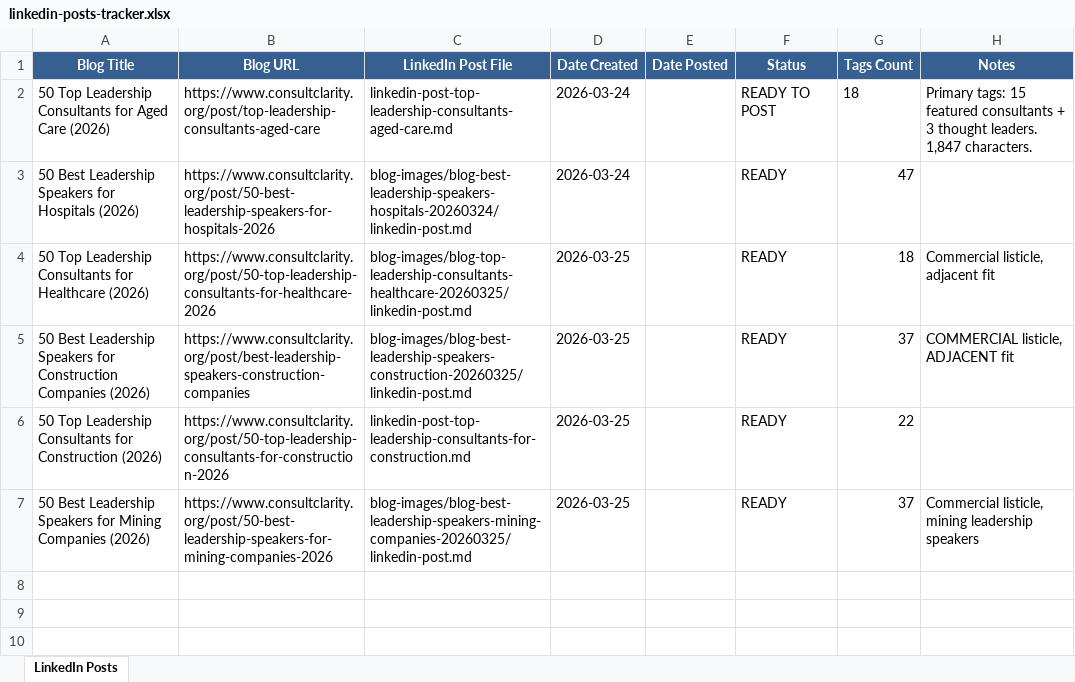
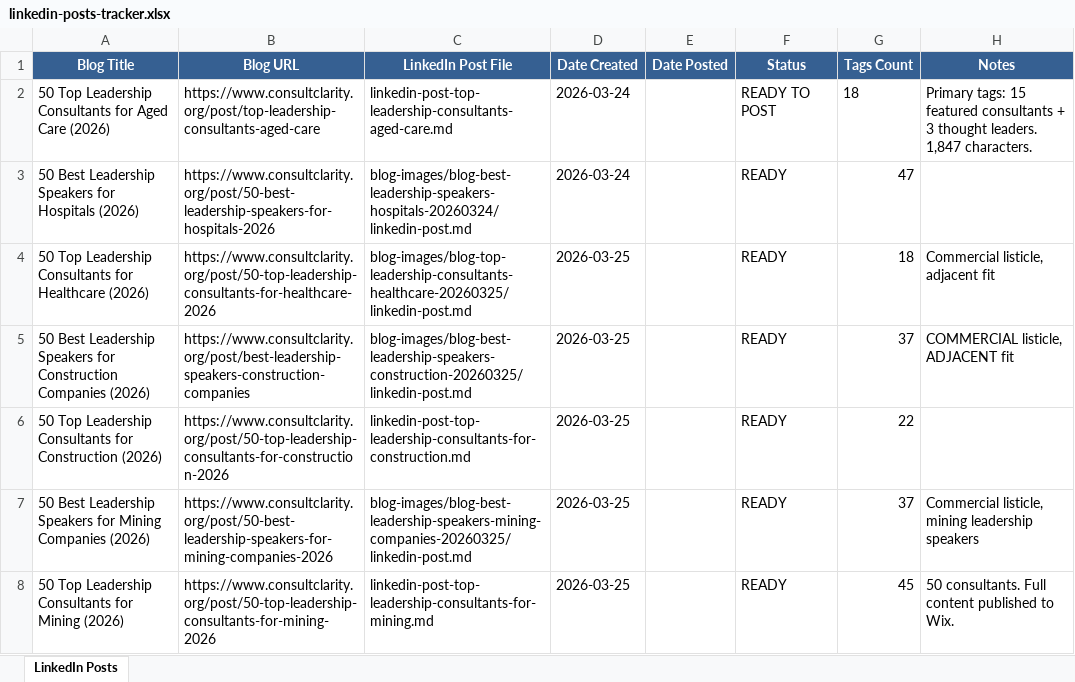
Before and after one commit to jonno-alt/social-images, an Excel workbook: blog-data/linkedin-posts-tracker.xlsx, sheet LinkedIn Posts, drawn as a sheet; values as stored, in another font and other column widths than the file's, no borders; the diff names each change by its address in the sheet, - before the commit and + after, or states it on an @@ line.

Commit message:
Add LinkedIn post for top leadership consultants for mining

```diff
--- a/blog-data/linkedin-posts-tracker.xlsx (sheet LinkedIn Posts)
+++ b/blog-data/linkedin-posts-tracker.xlsx (sheet LinkedIn Posts)
+row 8: 50 Top Leadership Consultants for Mining (2026) | https://www.consultclarity.org/post/50-top-leadership-consultants-for-mining-2026 | linkedin-post-top-leadership-consultants-for-mining.md | 2026-03-25 |  | READY | 45 | 50 consultants. Full content published to Wix.
```
Also changed, not shown: 1 other file.
